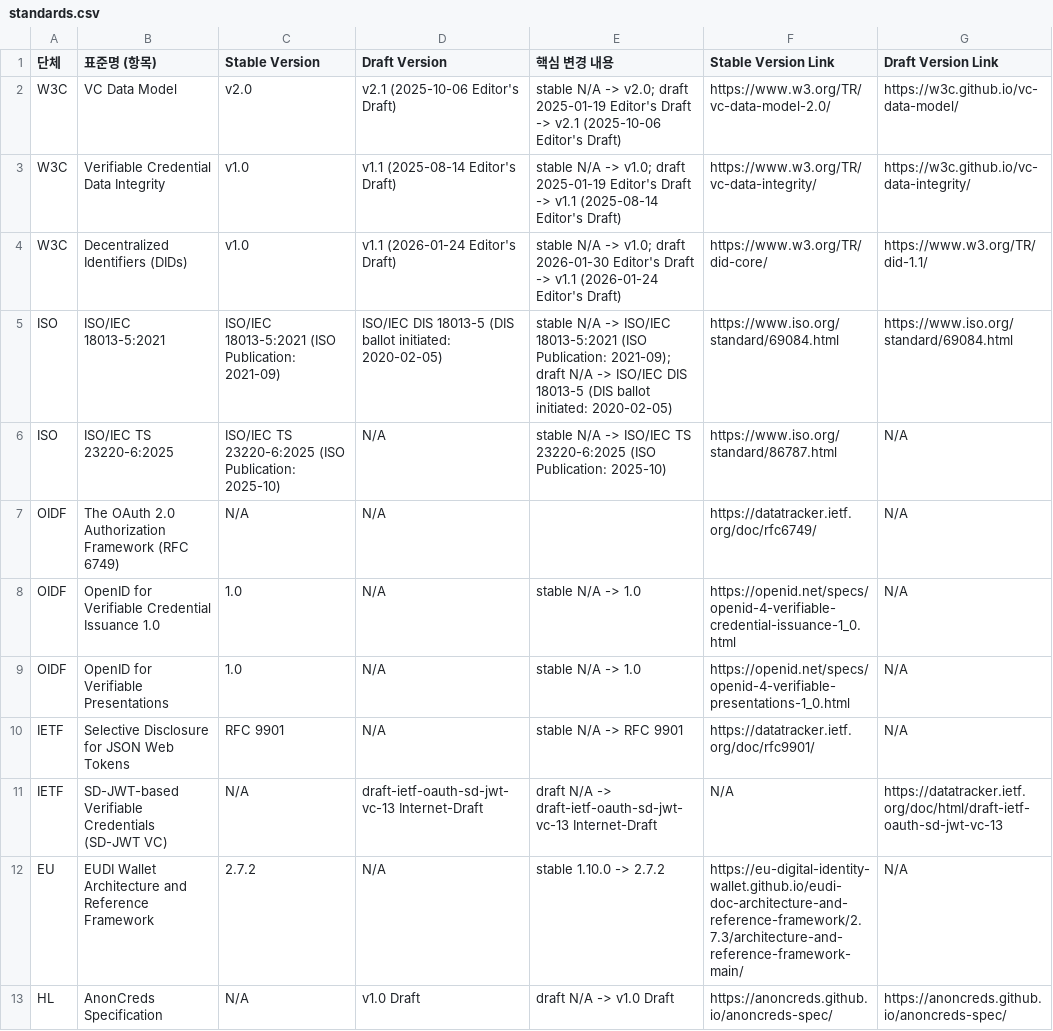
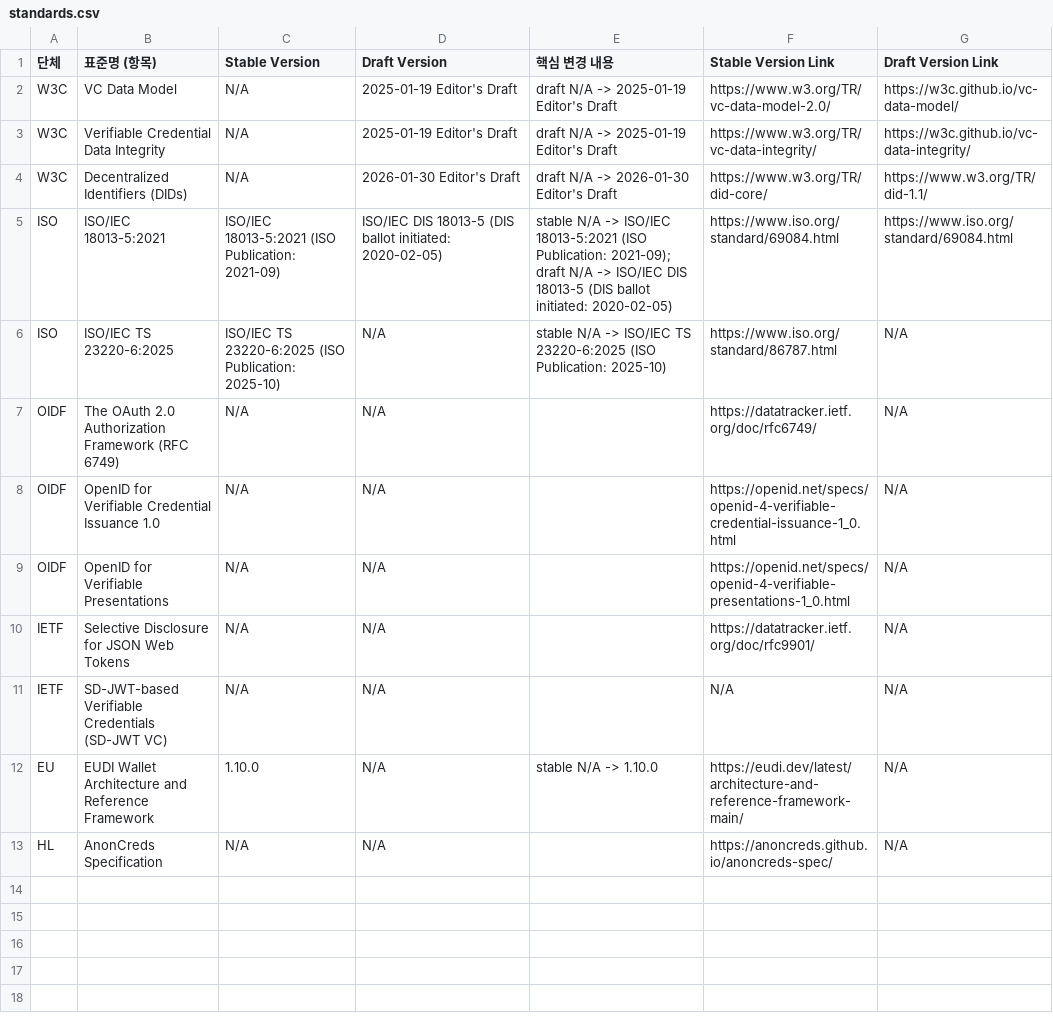
Before and after one commit to yoongyu-lee/standards-version-tracker, a CSV file: standards.csv, drawn as a sheet.

```diff
--- a/standards.csv
+++ b/standards.csv
@@ -1,5 +1,5 @@
 단체,표준명 (항목),Stable Version,Draft Version,핵심 변경 내용,Stable Version Link,Draft Version Link
-W3C,VC Data Model,v2.0,v2.1 (2025-10-06 Editor's Draft),stable N/A -> v2.0; draft 2025-01-19 Editor's Draft -> v2.1 (2025-10-06 Editor's Draft),https://www.w3.org/TR/vc-data-model-2.0/,https://w3c.github.io/vc-data-model/
-W3C,Verifiable Credential Data Integrity,v1.0,v1.1 (2025-08-14 Editor's Draft),stable N/A -> v1.0; draft 2025-01-19 Editor's Draft -> v1.1 (2025-08-14 Editor's Draft),https://www.w3.org/TR/vc-data-integrity/,https://w3c.github.io/vc-data-integrity/
-W3C,Decentralized Identifiers (DIDs),v1.0,v1.1 (2026-01-24 Editor's Draft),stable N/A -> v1.0; draft 2026-01-30 Editor's Draft -> v1.1 (2026-01-24 Editor's Draft),https://www.w3.org/TR/did-core/,https://www.w3.org/TR/did-1.1/
+W3C,VC Data Model,N/A,2025-01-19 Editor's Draft,draft N/A -> 2025-01-19 Editor's Draft,https://www.w3.org/TR/vc-data-model-2.0/,https://w3c.github.io/vc-data-model/
+W3C,Verifiable Credential Data Integrity,N/A,2025-01-19 Editor's Draft,draft N/A -> 2025-01-19 Editor's Draft,https://www.w3.org/TR/vc-data-integrity/,https://w3c.github.io/vc-data-integrity/
+W3C,Decentralized Identifiers (DIDs),N/A,2026-01-30 Editor's Draft,draft N/A -> 2026-01-30 Editor's Draft,https://www.w3.org/TR/did-core/,https://www.w3.org/TR/did-1.1/
 ISO,ISO/IEC 18013-5:2021,ISO/IEC 18013-5:2021 (ISO Publication: 2021-09),ISO/IEC DIS 18013-5 (DIS ballot initiated: 2020-02-05),stable N/A -> ISO/IEC 18013-5:2021 (ISO Publication: 2021-09); draft N/A -> ISO/IEC DIS 18013-5 (DIS ballot initiated: 2020-02-05),https://www.iso.org/standard/69084.html,https://www.iso.org/standard/69084.html
@@ -7,7 +7,7 @@ ISO,ISO/IEC TS 23220-6:2025,ISO/IEC TS 23220-6:2025 (ISO Publication: 2025-10),N
 OIDF,The OAuth 2.0 Authorization Framework (RFC 6749),N/A,N/A,,https://datatracker.ietf.org/doc/rfc6749/,N/A
-OIDF,OpenID for Verifiable Credential Issuance 1.0,1.0,N/A,stable N/A -> 1.0,https://openid.net/specs/openid-4-verifiable-credential-issuance-1_0.html,N/A
-OIDF,OpenID for Verifiable Presentations,1.0,N/A,stable N/A -> 1.0,https://openid.net/specs/openid-4-verifiable-presentations-1_0.html,N/A
-IETF,Selective Disclosure for JSON Web Tokens,RFC 9901,N/A,stable N/A -> RFC 9901,https://datatracker.ietf.org/doc/rfc9901/,N/A
-IETF,SD-JWT-based Verifiable Credentials (SD-JWT VC),N/A,draft-ietf-oauth-sd-jwt-vc-13 Internet-Draft,draft N/A -> draft-ietf-oauth-sd-jwt-vc-13 Internet-Draft,N/A,https://datatracker.ietf.org/doc/html/draft-ietf-oauth-sd-jwt-vc-13
-EU,EUDI Wallet Architecture and Reference Framework,2.7.2,N/A,stable 1.10.0 -> 2.7.2,https://eu-digital-identity-wallet.github.io/eudi-doc-architecture-and-reference-framework/2.7.3/architecture-and-reference-framework-main/,N/A
-HL,AnonCreds Specification,N/A,v1.0 Draft,draft N/A -> v1.0 Draft,https://anoncreds.github.io/anoncreds-spec/,https://anoncreds.github.io/anoncreds-spec/
+OIDF,OpenID for Verifiable Credential Issuance 1.0,N/A,N/A,,https://openid.net/specs/openid-4-verifiable-credential-issuance-1_0.html,N/A
+OIDF,OpenID for Verifiable Presentations,N/A,N/A,,https://openid.net/specs/openid-4-verifiable-presentations-1_0.html,N/A
+IETF,Selective Disclosure for JSON Web Tokens,N/A,N/A,,https://datatracker.ietf.org/doc/rfc9901/,N/A
+IETF,SD-JWT-based Verifiable Credentials (SD-JWT VC),N/A,N/A,,N/A,N/A
+EU,EUDI Wallet Architecture and Reference Framework,1.10.0,N/A,stable N/A -> 1.10.0,https://eudi.dev/latest/architecture-and-reference-framework-main/,N/A
+HL,AnonCreds Specification,N/A,N/A,,https://anoncreds.github.io/anoncreds-spec/,N/A
```
Also changed, not shown: 2 other files.
